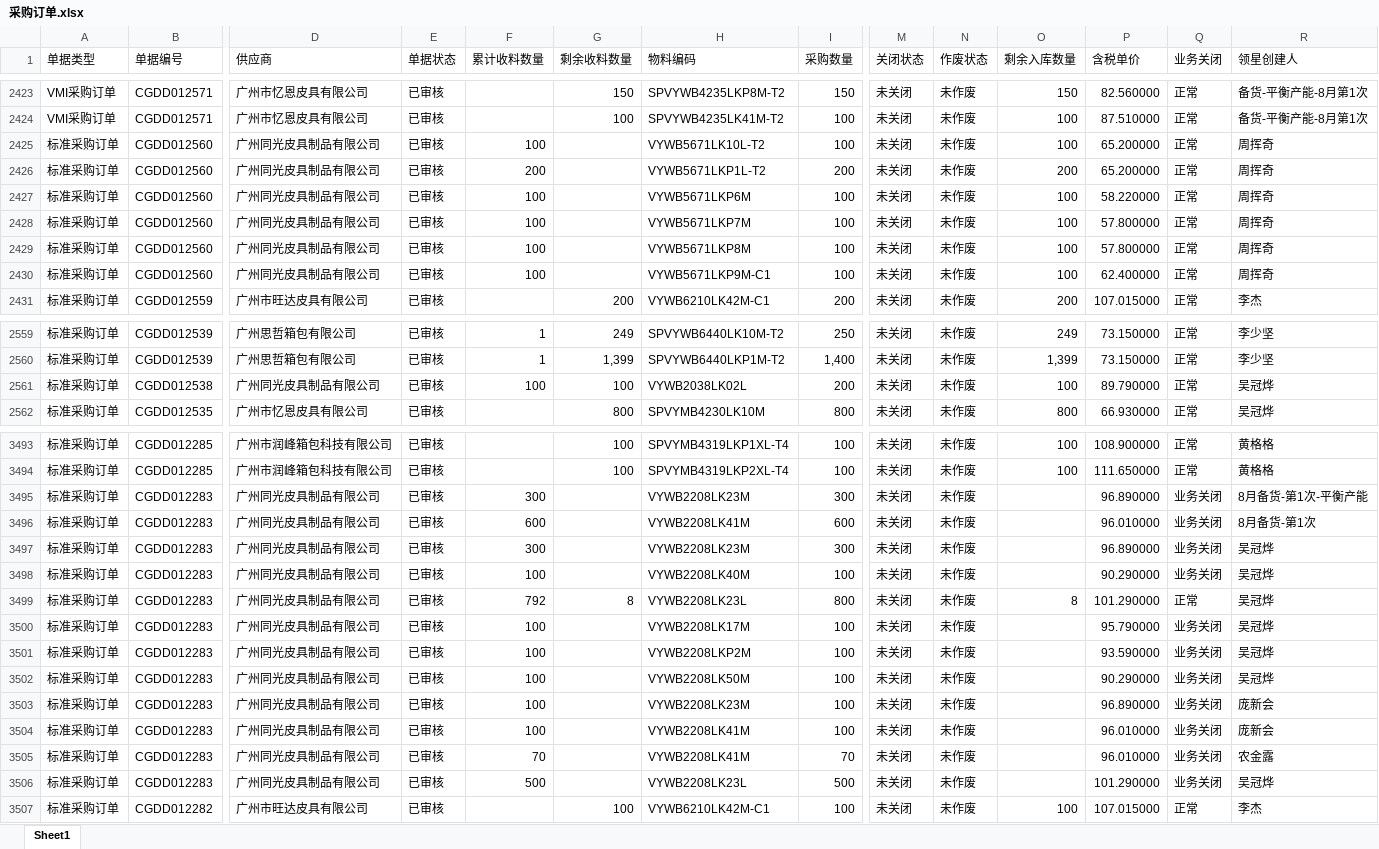
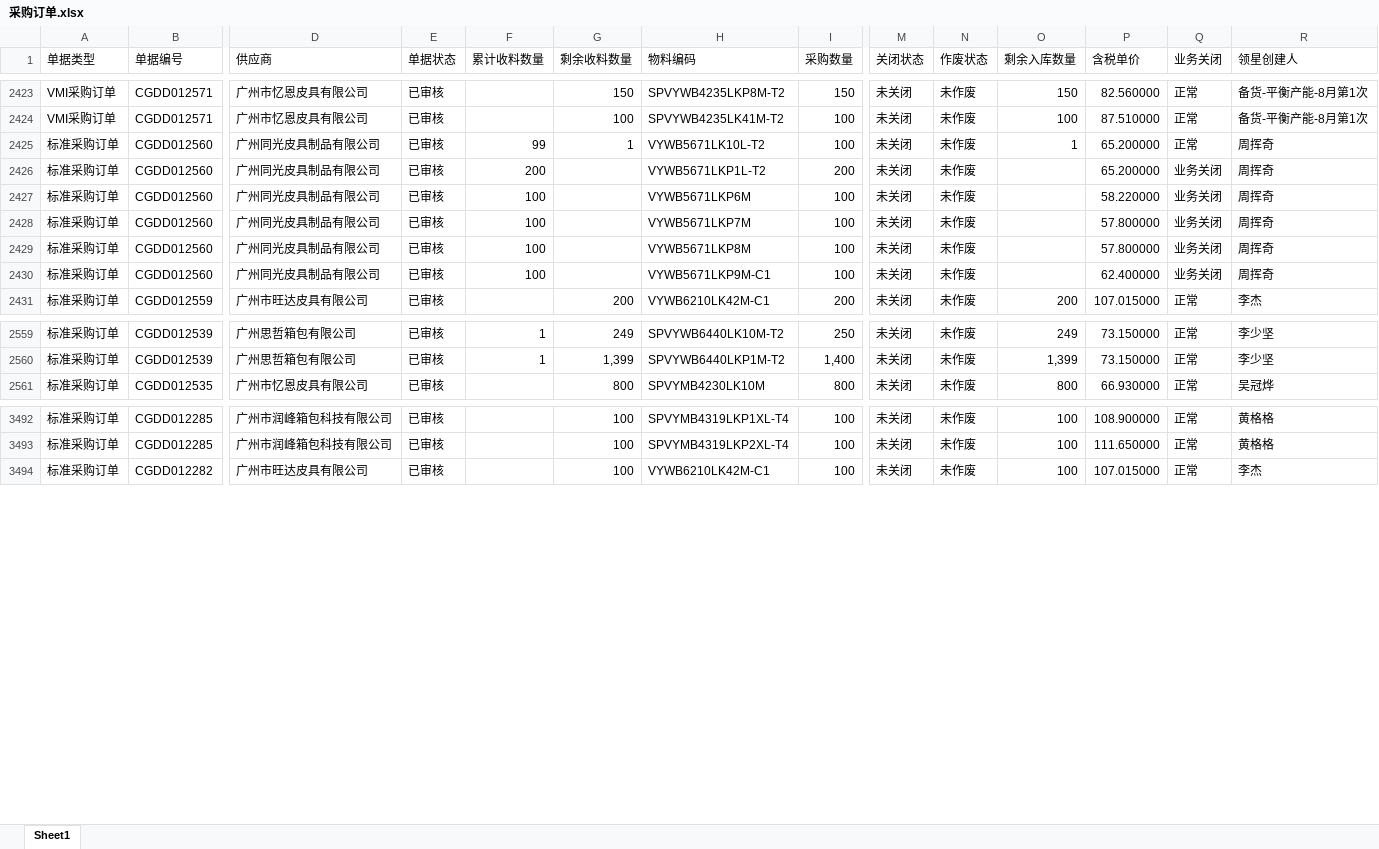
Before and after one commit to yikeqingsongguo/HY.supply-chain-management, an Excel workbook: src/采购订单.xlsx, sheet Sheet1, drawn as a sheet; only a part is shown, gaps mark what is left out; values as stored, in another font and other column widths than the file's, no borders; removed rows and columns are numbered as before the commit, all else as after; rows hold the shown columns only; the diff covers the shown part only; the diff names each change by its address in the sheet, - before the commit and + after, or states it on an @@ line.

Commit message:
daily: Kingdee 在途数据同步

```diff
--- a/src/采购订单.xlsx (sheet Sheet1)
+++ b/src/采购订单.xlsx (sheet Sheet1)
-F2425 (累计收料数量): 100
+F2425 (累计收料数量): 99
-G2425 (剩余收料数量): (empty)
+G2425 (剩余收料数量): 1
-O2425 (剩余入库数量): 100
+O2425 (剩余入库数量): 1
-O2426 (剩余入库数量): 200
+O2426 (剩余入库数量): (empty)
-Q2426:Q2430 (业务关闭): 正常
+Q2426:Q2430 (业务关闭): 业务关闭
-O2427:O2430 (剩余入库数量): 100
+O2427:O2430 (剩余入库数量): (empty)
-row 2561: 标准采购订单 | CGDD012538 | 广州同光皮具制品有限公司 | 已审核 | 100 | 100 | VYWB2038LK02L | 200 | 未关闭 | 未作废 | 100 | 89.790000 | 正常 | 吴冠烨
-row 3495: 标准采购订单 | CGDD012283 | 广州同光皮具制品有限公司 | 已审核 | 300 |  | VYWB2208LK23M | 300 | 未关闭 | 未作废 |  | 96.890000 | 业务关闭 | 8月备货-第1次-平衡产能
-row 3496: 标准采购订单 | CGDD012283 | 广州同光皮具制品有限公司 | 已审核 | 600 |  | VYWB2208LK41M | 600 | 未关闭 | 未作废 |  | 96.010000 | 业务关闭 | 8月备货-第1次
-row 3497: 标准采购订单 | CGDD012283 | 广州同光皮具制品有限公司 | 已审核 | 300 |  | VYWB2208LK23M | 300 | 未关闭 | 未作废 |  | 96.890000 | 业务关闭 | 吴冠烨
-row 3498: 标准采购订单 | CGDD012283 | 广州同光皮具制品有限公司 | 已审核 | 100 |  | VYWB2208LK40M | 100 | 未关闭 | 未作废 |  | 90.290000 | 业务关闭 | 吴冠烨
-row 3499: 标准采购订单 | CGDD012283 | 广州同光皮具制品有限公司 | 已审核 | 792 | 8 | VYWB2208LK23L | 800 | 未关闭 | 未作废 | 8 | 101.290000 | 正常 | 吴冠烨
-row 3500: 标准采购订单 | CGDD012283 | 广州同光皮具制品有限公司 | 已审核 | 100 |  | VYWB2208LK17M | 100 | 未关闭 | 未作废 |  | 95.790000 | 业务关闭 | 吴冠烨
-row 3501: 标准采购订单 | CGDD012283 | 广州同光皮具制品有限公司 | 已审核 | 100 |  | VYWB2208LKP2M | 100 | 未关闭 | 未作废 |  | 93.590000 | 业务关闭 | 吴冠烨
-row 3502: 标准采购订单 | CGDD012283 | 广州同光皮具制品有限公司 | 已审核 | 100 |  | VYWB2208LK50M | 100 | 未关闭 | 未作废 |  | 90.290000 | 业务关闭 | 吴冠烨
-row 3503: 标准采购订单 | CGDD012283 | 广州同光皮具制品有限公司 | 已审核 | 100 |  | VYWB2208LK23M | 100 | 未关闭 | 未作废 |  | 96.890000 | 业务关闭 | 庞新会
-row 3504: 标准采购订单 | CGDD012283 | 广州同光皮具制品有限公司 | 已审核 | 100 |  | VYWB2208LK41M | 100 | 未关闭 | 未作废 |  | 96.010000 | 业务关闭 | 庞新会
-row 3505: 标准采购订单 | CGDD012283 | 广州同光皮具制品有限公司 | 已审核 | 70 |  | VYWB2208LK41M | 70 | 未关闭 | 未作废 |  | 96.010000 | 业务关闭 | 农金露
-row 3506: 标准采购订单 | CGDD012283 | 广州同光皮具制品有限公司 | 已审核 | 500 |  | VYWB2208LK23L | 500 | 未关闭 | 未作废 |  | 101.290000 | 业务关闭 | 吴冠烨
```
Also changed, not shown: 1 added row, 1 removed row and 46 edited cells elsewhere in this sheet.
